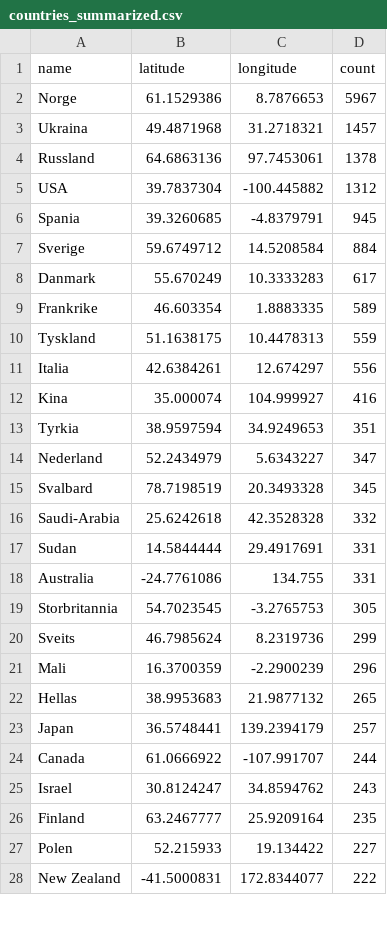
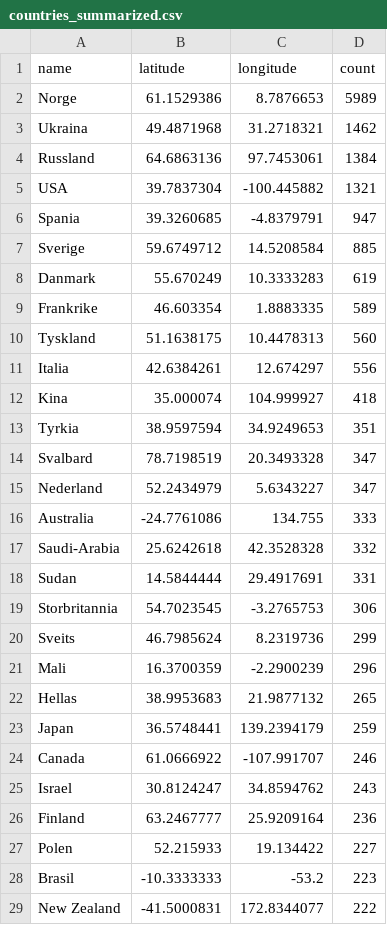
Before and after one commit to EllingOftedal/GIS-Blog, a CSV file: scripts/nrk/global/results/countries_summarized.csv, drawn as a sheet; only a part is shown; the diff covers the shown part only.

```diff
--- a/scripts/nrk/global/results/countries_summarized.csv
+++ b/scripts/nrk/global/results/countries_summarized.csv
@@ -1,20 +1,20 @@
 name,latitude,longitude,count
-Norge,61.1529386,8.7876653,5967
-Ukraina,49.4871968,31.2718321,1457
-Russland,64.6863136,97.7453061,1378
-USA,39.7837304,-100.445882,1312
-Spania,39.3260685,-4.8379791,945
-Sverige,59.6749712,14.5208584,884
-Danmark,55.670249,10.3333283,617
+Norge,61.1529386,8.7876653,5989
+Ukraina,49.4871968,31.2718321,1462
+Russland,64.6863136,97.7453061,1384
+USA,39.7837304,-100.445882,1321
+Spania,39.3260685,-4.8379791,947
+Sverige,59.6749712,14.5208584,885
+Danmark,55.670249,10.3333283,619
 Frankrike,46.603354,1.8883335,589
-Tyskland,51.1638175,10.4478313,559
+Tyskland,51.1638175,10.4478313,560
 Italia,42.6384261,12.674297,556
-Kina,35.000074,104.999927,416
+Kina,35.000074,104.999927,418
 Tyrkia,38.9597594,34.9249653,351
+Svalbard,78.7198519,20.3493328,347
 Nederland,52.2434979,5.6343227,347
-Svalbard,78.7198519,20.3493328,345
+Australia,-24.7761086,134.755,333
 Saudi-Arabia,25.6242618,42.3528328,332
 Sudan,14.5844444,29.4917691,331
-Australia,-24.7761086,134.755,331
-Storbritannia,54.7023545,-3.2765753,305
+Storbritannia,54.7023545,-3.2765753,306
 Sveits,46.7985624,8.2319736,299
@@ -22,7 +22,8 @@ Mali,16.3700359,-2.2900239,296
 Hellas,38.9953683,21.9877132,265
-Japan,36.5748441,139.2394179,257
-Canada,61.0666922,-107.991707,244
+Japan,36.5748441,139.2394179,259
+Canada,61.0666922,-107.991707,246
 Israel,30.8124247,34.8594762,243
-Finland,63.2467777,25.9209164,235
+Finland,63.2467777,25.9209164,236
 Polen,52.215933,19.134422,227
+Brasil,-10.3333333,-53.2,223
 New Zealand,-41.5000831,172.8344077,222
```
Also changed, not shown: 6 added rows, 7 removed rows and 2 edited cells elsewhere in this file, scripts/nrk/inland/results/innland_summarized.csv.
